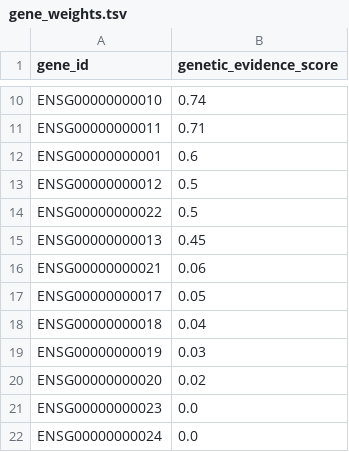
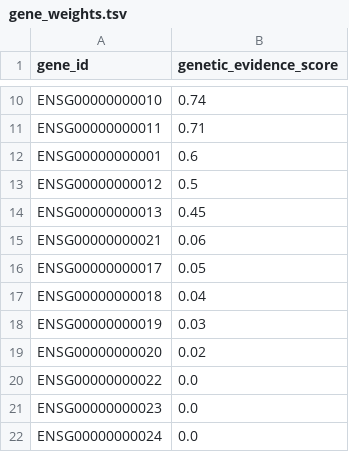
Before and after one commit to agenticbioinformatics/targets-from-pathways, a TSV file: example_data/example_run/gene_weights.tsv, drawn as a sheet; only a part is shown, gaps mark what is left out.

```diff
--- a/example_data/example_run/gene_weights.tsv
+++ b/example_data/example_run/gene_weights.tsv
@@ -13,3 +13,2 @@ ENSG00000000001	0.6
 ENSG00000000012	0.5
-ENSG00000000022	0.5
 ENSG00000000013	0.45
@@ -20,2 +19,3 @@ ENSG00000000019	0.03
 ENSG00000000020	0.02
+ENSG00000000022	0.0
 ENSG00000000023	0.0
```
Also changed, not shown: example_data/example_run/candidate_scores.tsv, example_data/example_run/candidates_annotated.tsv, 12 other files.
